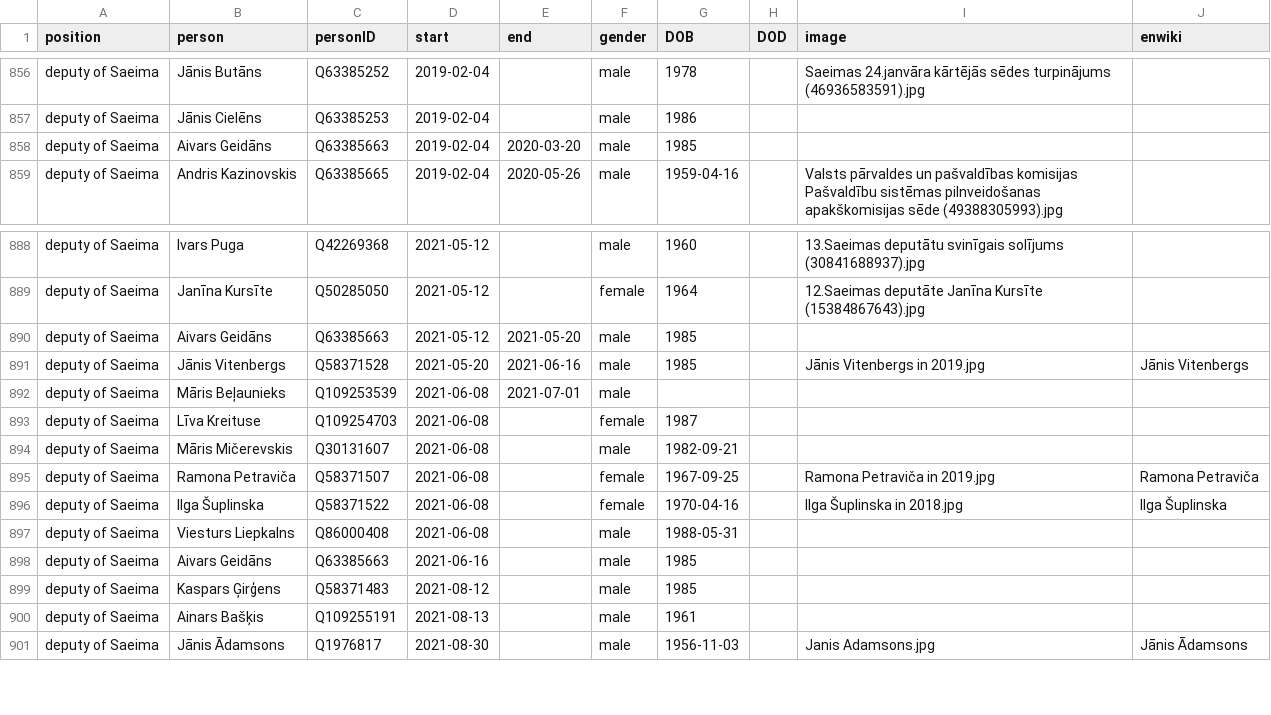
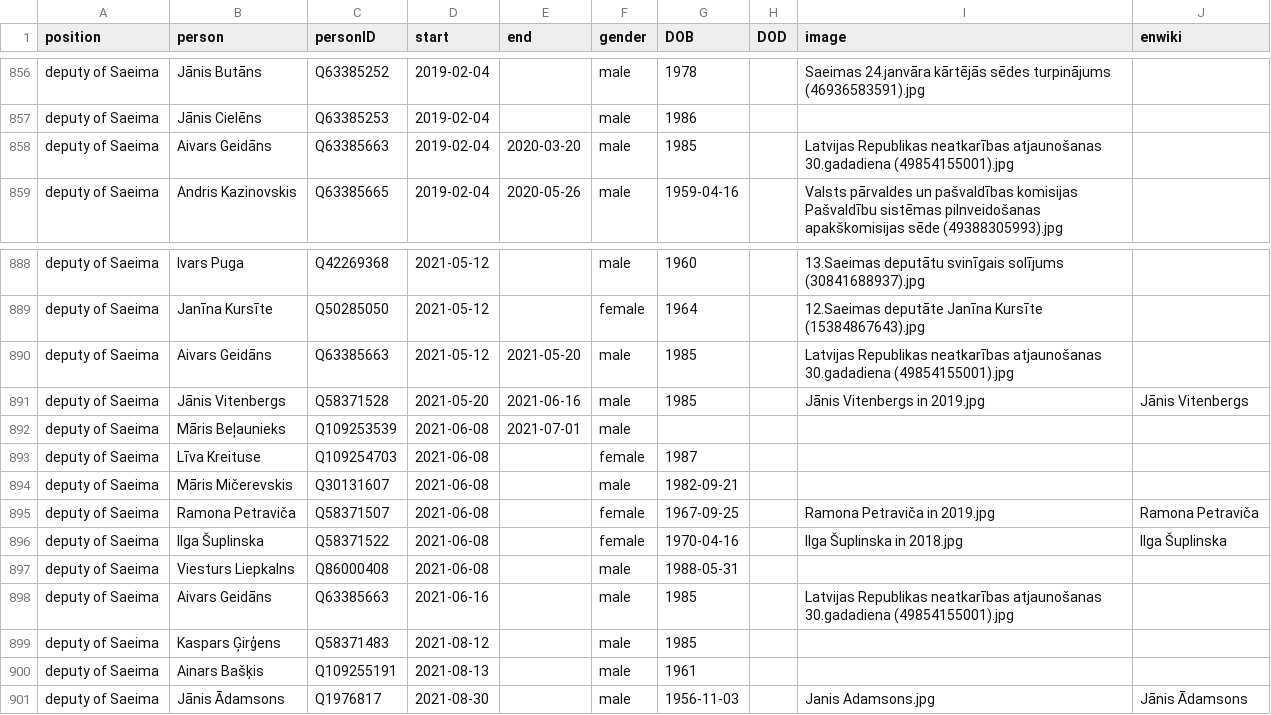
Before and after one commit to every-politician-scrapers/latvia-cabinet, a CSV file: html/legislators.csv, drawn as a sheet; only a part is shown, gaps mark what is left out; the diff covers the shown part only.

```diff
--- a/html/legislators.csv
+++ b/html/legislators.csv
@@ -857,3 +857,3 @@ deputy of Saeima,Jānis Butāns,Q63385252,2019-02-04,,male,1978,,Saeimas 24.janv
 deputy of Saeima,Jānis Cielēns,Q63385253,2019-02-04,,male,1986,,,
-deputy of Saeima,Aivars Geidāns,Q63385663,2019-02-04,2020-03-20,male,1985,,,
+deputy of Saeima,Aivars Geidāns,Q63385663,2019-02-04,2020-03-20,male,1985,,Latvijas Republikas neatkarības atjaunošanas 30.gadadiena (49854155001).jpg,
 deputy of Saeima,Andris Kazinovskis,Q63385665,2019-02-04,2020-05-26,male,1959-04-16,,Valsts pārvaldes un pašvaldības komisijas Pašvaldību sistēmas pilnveidošanas apakškomisijas sēde (49388305993).jpg,
@@ -889,3 +889,3 @@ deputy of Saeima,Ivars Puga,Q42269368,2021-05-12,,male,1960,,13.Saeimas deputāt
 deputy of Saeima,Janīna Kursīte,Q50285050,2021-05-12,,female,1964,,12.Saeimas deputāte Janīna Kursīte (15384867643).jpg,
-deputy of Saeima,Aivars Geidāns,Q63385663,2021-05-12,2021-05-20,male,1985,,,
+deputy of Saeima,Aivars Geidāns,Q63385663,2021-05-12,2021-05-20,male,1985,,Latvijas Republikas neatkarības atjaunošanas 30.gadadiena (49854155001).jpg,
 deputy of Saeima,Jānis Vitenbergs,Q58371528,2021-05-20,2021-06-16,male,1985,,Jānis Vitenbergs in 2019.jpg,Jānis Vitenbergs
@@ -897,3 +897,3 @@ deputy of Saeima,Ilga Šuplinska,Q58371522,2021-06-08,,female,1970-04-16,,Ilga
 deputy of Saeima,Viesturs Liepkalns,Q86000408,2021-06-08,,male,1988-05-31,,,
-deputy of Saeima,Aivars Geidāns,Q63385663,2021-06-16,,male,1985,,,
+deputy of Saeima,Aivars Geidāns,Q63385663,2021-06-16,,male,1985,,Latvijas Republikas neatkarības atjaunošanas 30.gadadiena (49854155001).jpg,
 deputy of Saeima,Kaspars Ģirģens,Q58371483,2021-08-12,,male,1985,,,
```
Also changed, not shown: 6 edited cells elsewhere in this file.
